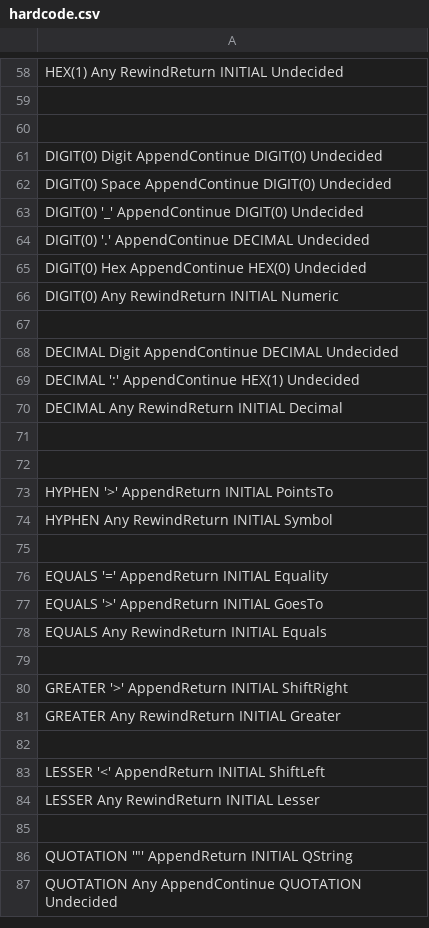
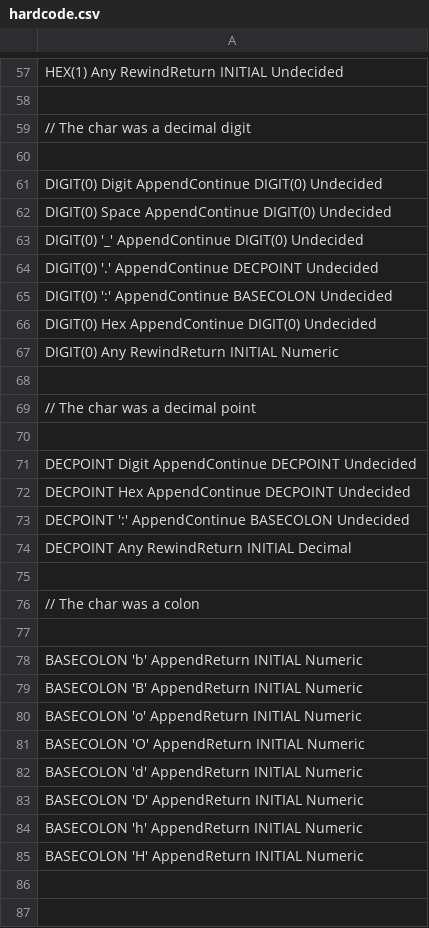
Before and after one commit to Steadsoft/novus, a CSV file: ScannerUnitTesting/ScannerUnitTesting/CSV/hardcode.csv, drawn as a sheet; only a part is shown, gaps mark what is left out; the shorter side is filled out with more unchanged rows; the diff covers the shown part only.

Commit message:
Fix some more unit tests.

```diff
--- a/ScannerUnitTesting/ScannerUnitTesting/CSV/hardcode.csv
+++ b/ScannerUnitTesting/ScannerUnitTesting/CSV/hardcode.csv
@@ -59,2 +58,3 @@ HEX(1)  Any   RewindReturn    INITIAL        Undecided
 
+// The char was a decimal digit
 
@@ -63,3 +63,4 @@ DIGIT(0)  Space   AppendContinue  DIGIT(0)  Undecided
 DIGIT(0)  '_'     AppendContinue  DIGIT(0)  Undecided
-DIGIT(0)  '.'     AppendContinue  DECIMAL  Undecided
-DIGIT(0)  Hex     AppendContinue  HEX(0)    Undecided
+DIGIT(0)  '.'     AppendContinue  DECPOINT  Undecided
+DIGIT(0)  ':'     AppendContinue  BASECOLON Undecided
+DIGIT(0)  Hex     AppendContinue  DIGIT(0)  Undecided
@@ -67,5 +68,19 @@ DIGIT(0)  Any     RewindReturn    INITIAL  Numeric
 
-DECIMAL  Digit   AppendContinue  DECIMAL  Undecided
-DECIMAL  ':'     AppendContinue  HEX(1)   Undecided
-DECIMAL  Any     RewindReturn    INITIAL  Decimal
+// The char was a decimal point
+
+DECPOINT  Digit   AppendContinue  DECPOINT  Undecided
+DECPOINT  Hex     AppendContinue  DECPOINT  Undecided
+DECPOINT  ':'     AppendContinue  BASECOLON Undecided
+DECPOINT  Any     RewindReturn    INITIAL	Decimal
+
+// The char was a colon
+
+BASECOLON 'b' AppendReturn INITIAL Numeric
+BASECOLON 'B' AppendReturn INITIAL Numeric
+BASECOLON 'o' AppendReturn INITIAL Numeric
+BASECOLON 'O' AppendReturn INITIAL Numeric
+BASECOLON 'd' AppendReturn INITIAL Numeric
+BASECOLON 'D' AppendReturn INITIAL Numeric
+BASECOLON 'h' AppendReturn INITIAL Numeric
+BASECOLON 'H' AppendReturn INITIAL Numeric
 
```
Also changed, not shown: 2 added rows and 3 removed rows elsewhere in this file, 2 other files.
